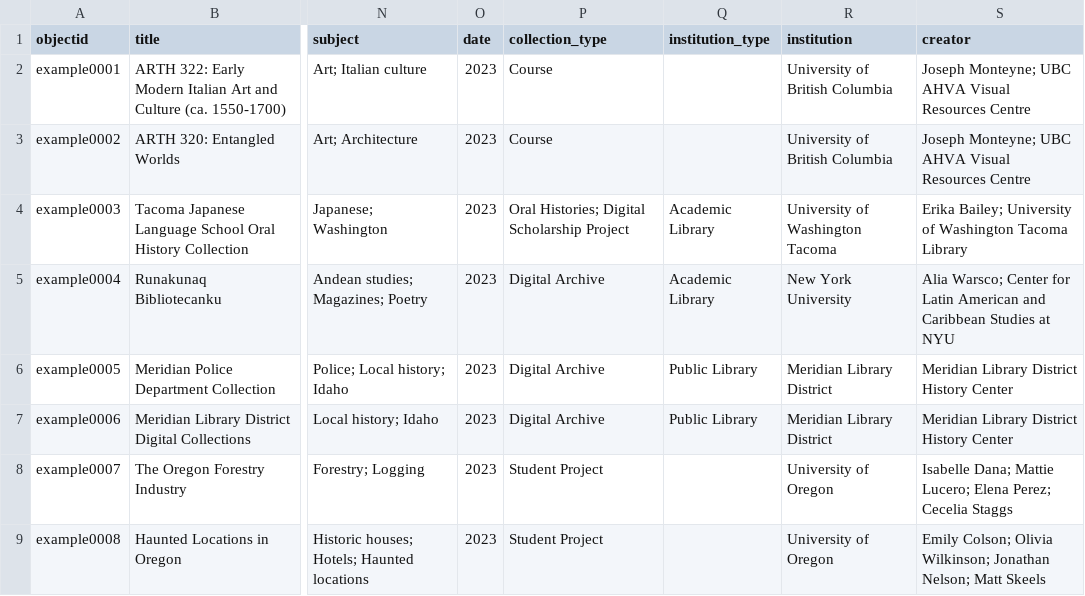
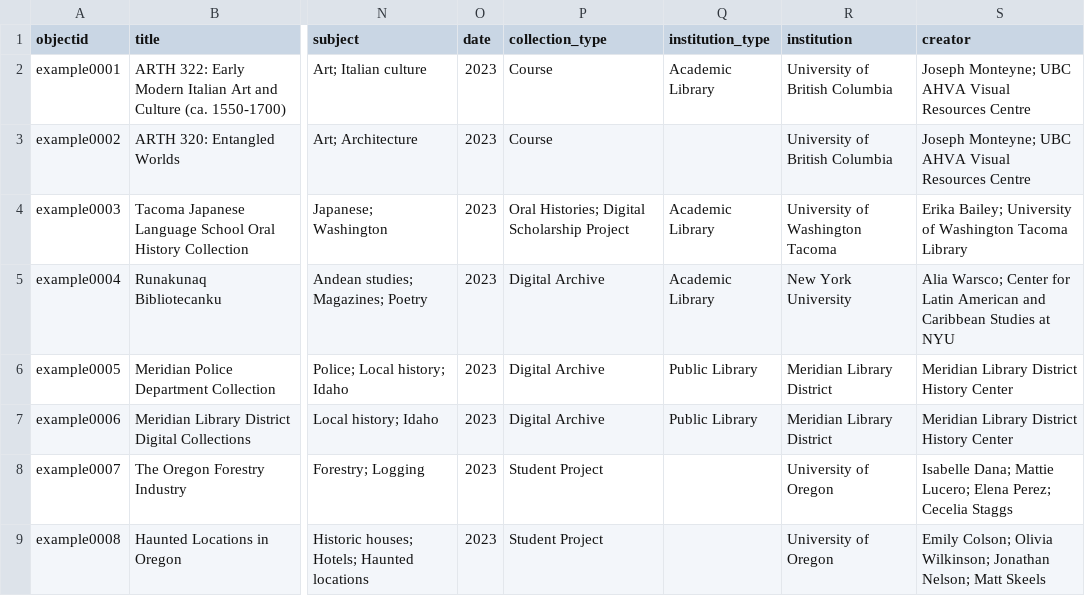
Before and after one commit to CollectionBuilder/cb-examples, a CSV file: _data/cb-examples.csv, drawn as a sheet; only a part is shown, gaps mark what is left out; the diff covers the shown part only; the diff names each change by its address in the sheet, - before the commit and + after, or states it on an @@ line.

```diff
--- a/_data/cb-examples.csv
+++ b/_data/cb-examples.csv
-Q2 (institution_type): (empty)
+Q2 (institution_type): Academic Library
```
Also changed, not shown: 1 added row elsewhere in this file, 4 other files.
